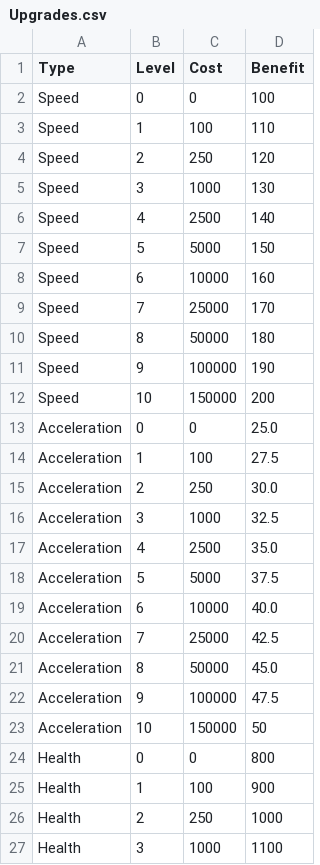
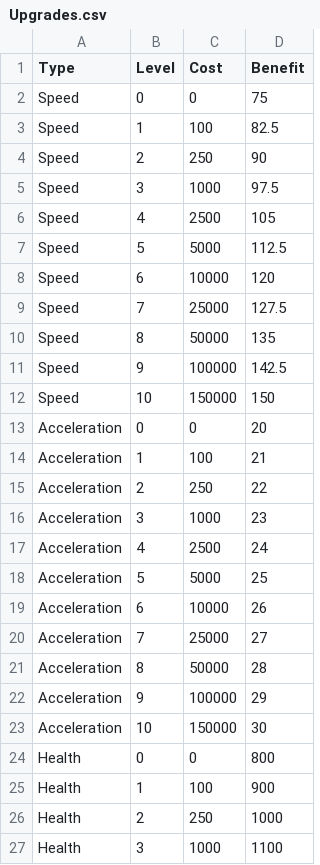
Before and after one commit to LORgames/deliverance, a CSV file: City Builder/cache/Upgrades.csv, drawn as a sheet; only a part is shown.

```diff
--- a/City Builder/cache/Upgrades.csv
+++ b/City Builder/cache/Upgrades.csv
@@ -1,24 +1,24 @@
 Type,Level,Cost,Benefit
-Speed,0,0,100
-Speed,1,100,110
-Speed,2,250,120
-Speed,3,1000,130
-Speed,4,2500,140
-Speed,5,5000,150
-Speed,6,10000,160
-Speed,7,25000,170
-Speed,8,50000,180
-Speed,9,100000,190
-Speed,10,150000,200
-Acceleration,0,0,25.0
-Acceleration,1,100,27.5
-Acceleration,2,250,30.0
-Acceleration,3,1000,32.5
-Acceleration,4,2500,35.0
-Acceleration,5,5000,37.5
-Acceleration,6,10000,40.0
-Acceleration,7,25000,42.5
-Acceleration,8,50000,45.0
-Acceleration,9,100000,47.5
-Acceleration,10,150000,50
+Speed,0,0,75
+Speed,1,100,82.5
+Speed,2,250,90
+Speed,3,1000,97.5
+Speed,4,2500,105
+Speed,5,5000,112.5
+Speed,6,10000,120
+Speed,7,25000,127.5
+Speed,8,50000,135
+Speed,9,100000,142.5
+Speed,10,150000,150
+Acceleration,0,0,20
+Acceleration,1,100,21
+Acceleration,2,250,22
+Acceleration,3,1000,23
+Acceleration,4,2500,24
+Acceleration,5,5000,25
+Acceleration,6,10000,26
+Acceleration,7,25000,27
+Acceleration,8,50000,28
+Acceleration,9,100000,29
+Acceleration,10,150000,30
 Health,0,0,800
```
Also changed, not shown: City Builder/cache/People.csv, 15 other files.
